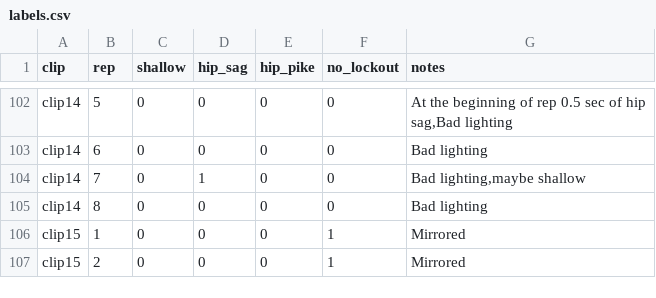
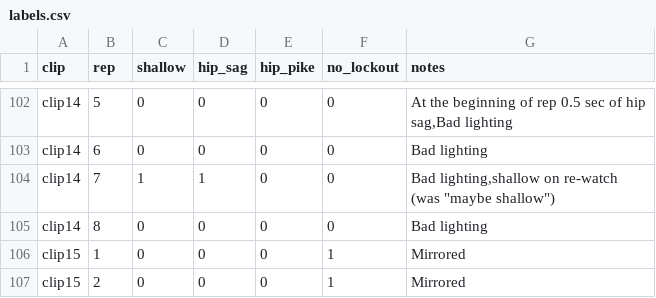
Before and after one commit to TalGvili/form-coach, a CSV file: data/labels.csv, drawn as a sheet; only a part is shown, gaps mark what is left out.

```diff
--- a/data/labels.csv
+++ b/data/labels.csv
@@ -103,3 +103,3 @@ clip14,5,0,0,0,0,"At the beginning of rep 0.5 sec of hip sag,Bad lighting"
 clip14,6,0,0,0,0,Bad lighting
-clip14,7,0,1,0,0,"Bad lighting,maybe shallow"
+clip14,7,1,1,0,0,"Bad lighting,shallow on re-watch (was ""maybe shallow"")"
 clip14,8,0,0,0,0,Bad lighting
```
Also changed, not shown: 2 other files.
